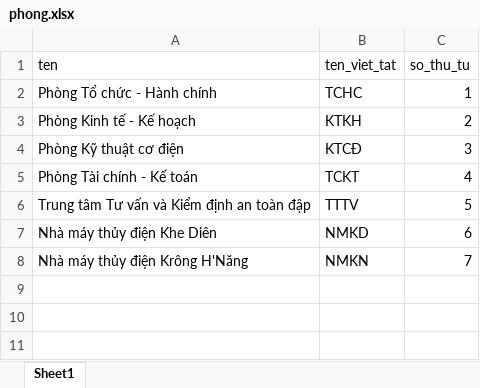
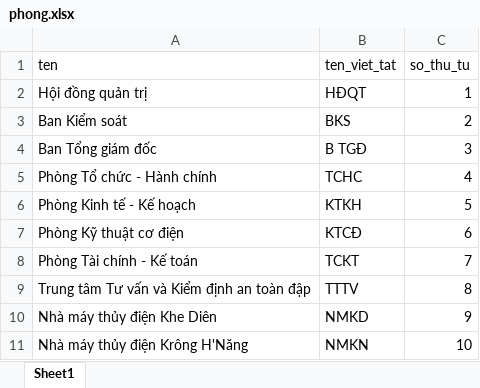
Before and after one commit to trannhan2019/next-test-sqllite-seed-data, an Excel workbook: db/data/phong.xlsx, sheet Sheet1, drawn as a sheet; values as stored, in another font and other column widths than the file's, no borders; addresses are those after the commit; the diff names each change by its address in the sheet, - before the commit and + after, or states it on an @@ line.

```diff
--- a/db/data/phong.xlsx (sheet Sheet1)
+++ b/db/data/phong.xlsx (sheet Sheet1)
+row 2: Hội đồng quản trị | HĐQT | 1
+row 3: Ban Kiểm soát | BKS | 2
+row 4: Ban Tổng giám đốc | B TGĐ | 3
-C5 (so_thu_tu): 1
+C5 (so_thu_tu): 4
-C6 (so_thu_tu): 2
+C6 (so_thu_tu): 5
-C7 (so_thu_tu): 3
+C7 (so_thu_tu): 6
-C8 (so_thu_tu): 4
+C8 (so_thu_tu): 7
-C9 (so_thu_tu): 5
+C9 (so_thu_tu): 8
-C10 (so_thu_tu): 6
+C10 (so_thu_tu): 9
-C11 (so_thu_tu): 7
+C11 (so_thu_tu): 10
```
Also changed, not shown: 21 other files.
